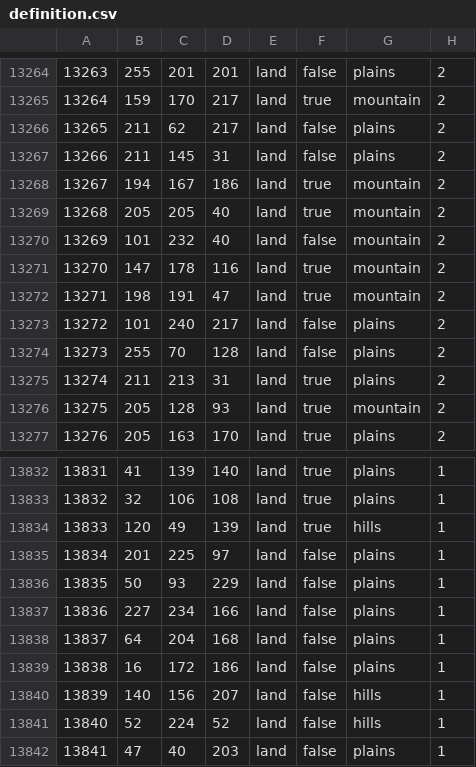
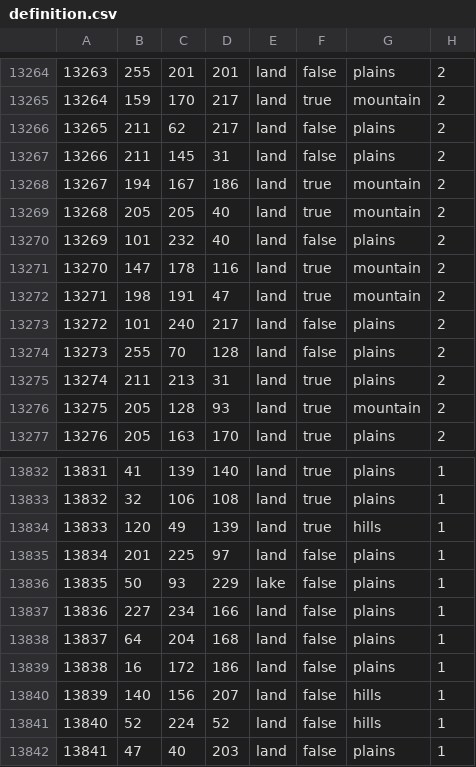
Before and after one commit to Kama-Pushka/Kursach-Fizika, a CSV file: map/definition.csv, drawn as a sheet; only a part is shown, gaps mark what is left out.

```diff
--- a/map/definition.csv
+++ b/map/definition.csv
@@ -13269,3 +13269,3 @@
 13268;205;205;40;land;true;mountain;2
-13269;101;232;40;land;false;mountain;2
+13269;101;232;40;land;false;plains;2
 13270;147;178;116;land;true;mountain;2
@@ -13835,3 +13835,3 @@
 13834;201;225;97;land;false;plains;1
-13835;50;93;229;land;false;plains;1
+13835;50;93;229;lake;false;plains;1
 13836;227;234;166;land;false;plains;1
```
Also changed, not shown: 42 other files.
